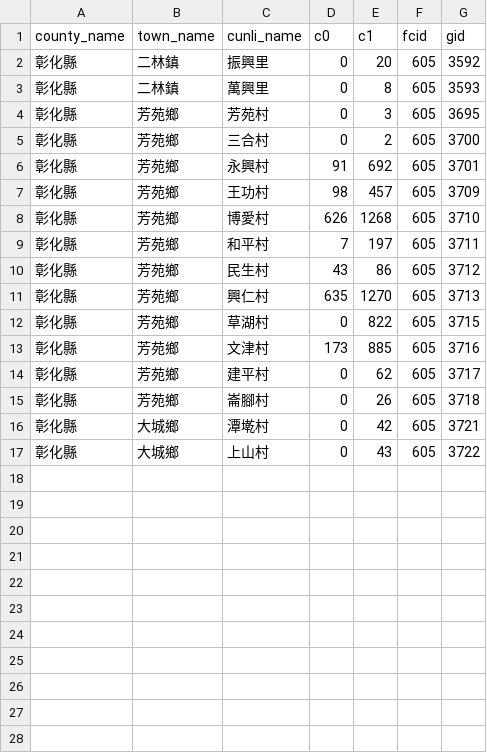
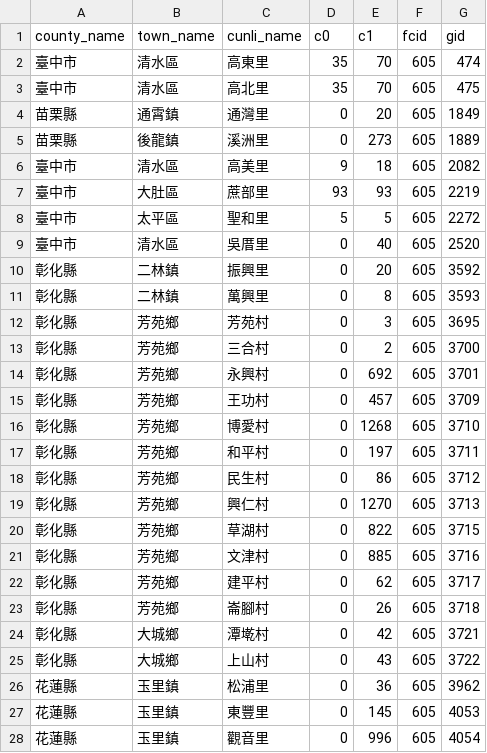
Before and after one commit to kiang/service.taipower.com.tw, a CSV file: docs/cunli.csv, drawn as a sheet.

```diff
--- a/docs/cunli.csv
+++ b/docs/cunli.csv
@@ -1,2 +1,10 @@
 county_name,town_name,cunli_name,c0,c1,fcid,gid
+臺中市,清水區,高東里,35,70,605,474
+臺中市,清水區,高北里,35,70,605,475
+苗栗縣,通霄鎮,通灣里,0,20,605,1849
+苗栗縣,後龍鎮,溪洲里,0,273,605,1889
+臺中市,清水區,高美里,9,18,605,2082
+臺中市,大肚區,蔗部里,93,93,605,2219
+臺中市,太平區,聖和里,5,5,605,2272
+臺中市,清水區,吳厝里,0,40,605,2520
 彰化縣,二林鎮,振興里,0,20,605,3592
@@ -5,10 +13,10 @@ county_name,town_name,cunli_name,c0,c1,fcid,gid
 彰化縣,芳苑鄉,三合村,0,2,605,3700
-彰化縣,芳苑鄉,永興村,91,692,605,3701
-彰化縣,芳苑鄉,王功村,98,457,605,3709
-彰化縣,芳苑鄉,博愛村,626,1268,605,3710
-彰化縣,芳苑鄉,和平村,7,197,605,3711
-彰化縣,芳苑鄉,民生村,43,86,605,3712
-彰化縣,芳苑鄉,興仁村,635,1270,605,3713
+彰化縣,芳苑鄉,永興村,0,692,605,3701
+彰化縣,芳苑鄉,王功村,0,457,605,3709
+彰化縣,芳苑鄉,博愛村,0,1268,605,3710
+彰化縣,芳苑鄉,和平村,0,197,605,3711
+彰化縣,芳苑鄉,民生村,0,86,605,3712
+彰化縣,芳苑鄉,興仁村,0,1270,605,3713
 彰化縣,芳苑鄉,草湖村,0,822,605,3715
-彰化縣,芳苑鄉,文津村,173,885,605,3716
+彰化縣,芳苑鄉,文津村,0,885,605,3716
 彰化縣,芳苑鄉,建平村,0,62,605,3717
@@ -17 +25,4 @@ county_name,town_name,cunli_name,c0,c1,fcid,gid
 彰化縣,大城鄉,上山村,0,43,605,3722
+花蓮縣,玉里鎮,松浦里,0,36,605,3962
+花蓮縣,玉里鎮,東豐里,0,145,605,4053
+花蓮縣,玉里鎮,觀音里,0,996,605,4054
```
Also changed, not shown: docs/taipower.csv.
